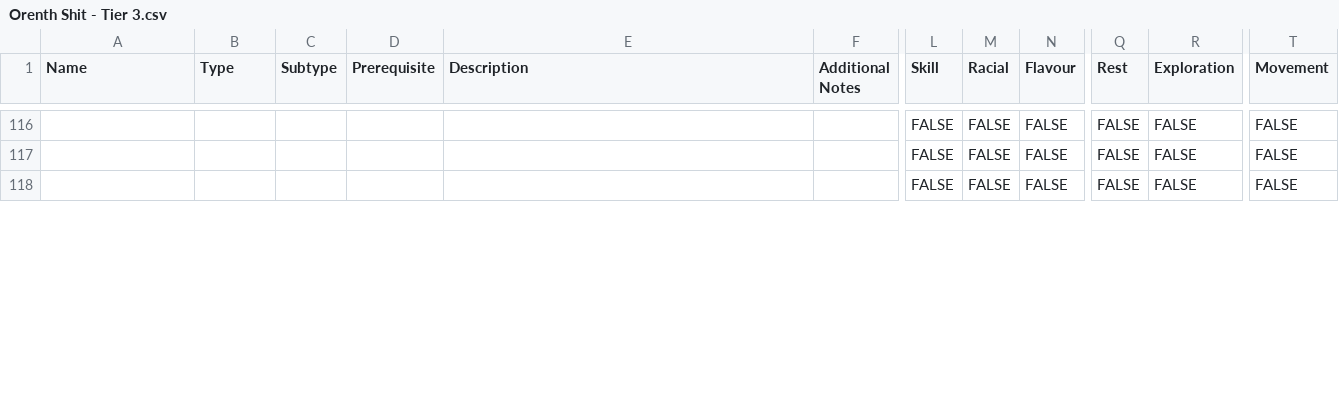
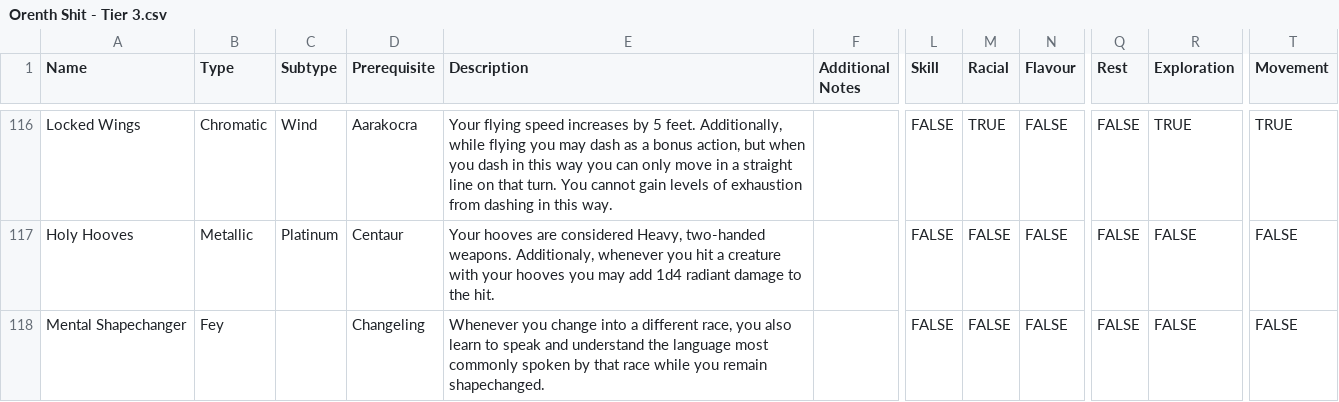
Before and after one commit to Eli-Red/orenth, a CSV file: resource/Orenth Shit - Tier 3.csv, drawn as a sheet; only a part is shown, gaps mark what is left out; the diff covers the shown part only; the diff names each change by its address in the sheet, - before the commit and + after, or states it on an @@ line.

```diff
--- a/resource/Orenth Shit - Tier 3.csv
+++ b/resource/Orenth Shit - Tier 3.csv
-A116 (Name): (empty)
+A116 (Name): Locked Wings
-B116 (Type): (empty)
+B116 (Type): Chromatic
-C116 (Subtype): (empty)
+C116 (Subtype): Wind
-D116 (Prerequisite): (empty)
+D116 (Prerequisite): Aarakocra
-E116 (Description): (empty)
+E116 (Description): Your flying speed increases by 5 feet. Additionally, while flying you may dash as a bonus action, but when you dash in this way you can only move in a straight line on that turn. You cannot gain levels of exhaustion from dashing in this way.
-M116 (Racial): FALSE
+M116 (Racial): TRUE
-R116 (Exploration): FALSE
+R116 (Exploration): TRUE
-T116 (Movement): FALSE
+T116 (Movement): TRUE
-A117 (Name): (empty)
+A117 (Name): Holy Hooves
-B117 (Type): (empty)
+B117 (Type): Metallic
-C117 (Subtype): (empty)
+C117 (Subtype): Platinum
-D117 (Prerequisite): (empty)
+D117 (Prerequisite): Centaur
-E117 (Description): (empty)
+E117 (Description): Your hooves are considered Heavy, two-handed weapons. Additionaly, whenever you hit a creature with your hooves you may add 1d4 radiant damage to the hit.
-A118 (Name): (empty)
+A118 (Name): Mental Shapechanger
-B118 (Type): (empty)
+B118 (Type): Fey
-D118 (Prerequisite): (empty)
+D118 (Prerequisite): Changeling
-E118 (Description): (empty)
+E118 (Description): Whenever you change into a different race, you also learn to speak and understand the language most commonly spoken by that race while you remain shapechanged.
```
Also changed, not shown: 45 edited cells elsewhere in this file, resource/Orenth Shit - Tier 1.csv, resource/Orenth Shit - Tier 2.csv, 3 other files.
